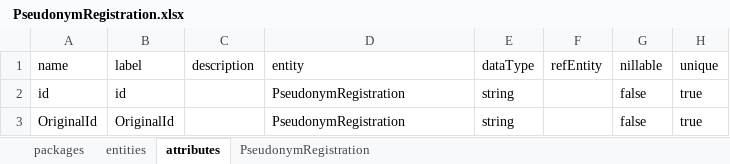
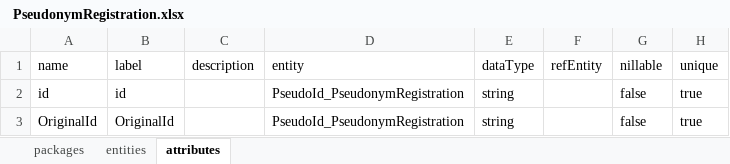
Before and after one commit to molgenis/molgenis-app-pseudonym-registration, an Excel workbook: emx/ PseudonymRegistration.xlsx, sheet attributes, drawn as a sheet; only a part is shown; values as stored, in another font and other column widths than the file's, no borders; the diff names each change by its address in the sheet, - before the commit and + after, or states it on an @@ line.

```diff
--- a/emx/ PseudonymRegistration.xlsx (sheet attributes)
+++ b/emx/ PseudonymRegistration.xlsx (sheet attributes)
-sheet tab: PseudonymRegistration
-D2:D3: PseudonymRegistration
+D2:D3: PseudoId_PseudonymRegistration
```
Also changed, not shown: sheet packages, sheet entities, 1 other file.
